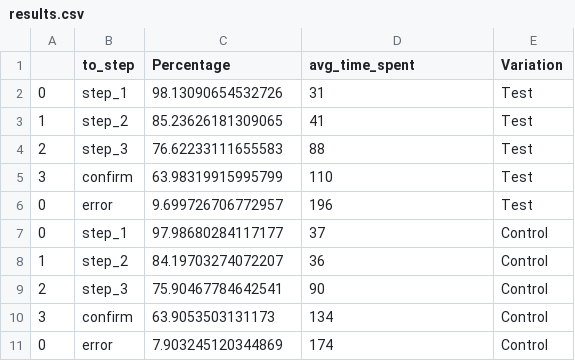
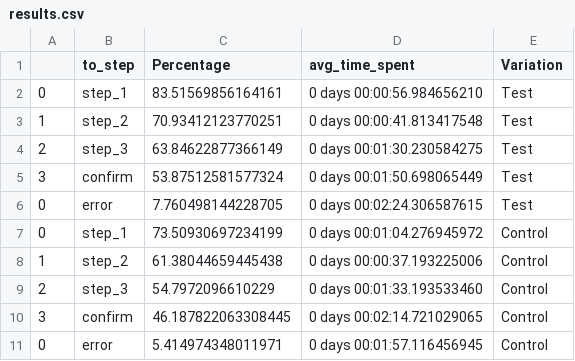
Before and after one commit to johannapfeil/vanguard-ab-test, a CSV file: data/clean/results.csv, drawn as a sheet.

```diff
--- a/data/clean/results.csv
+++ b/data/clean/results.csv
@@ -1,11 +1,11 @@
 ,to_step,Percentage,avg_time_spent,Variation
-0,step_1,98.13090654532726,31,Test
-1,step_2,85.23626181309065,41,Test
-2,step_3,76.62233111655583,88,Test
-3,confirm,63.98319915995799,110,Test
-0,error,9.699726706772957,196,Test
-0,step_1,97.98680284117177,37,Control
-1,step_2,84.19703274072207,36,Control
-2,step_3,75.90467784642541,90,Control
-3,confirm,63.9053503131173,134,Control
-0,error,7.903245120344869,174,Control
+0,step_1,83.51569856164161,0 days 00:00:56.984656210,Test
+1,step_2,70.93412123770251,0 days 00:00:41.813417548,Test
+2,step_3,63.84622877366149,0 days 00:01:30.230584275,Test
+3,confirm,53.87512581577324,0 days 00:01:50.698065449,Test
+0,error,7.760498144228705,0 days 00:02:24.306587615,Test
+0,step_1,73.50930697234199,0 days 00:01:04.276945972,Control
+1,step_2,61.38044659445438,0 days 00:00:37.193225006,Control
+2,step_3,54.7972096610229,0 days 00:01:33.193533460,Control
+3,confirm,46.187822063308445,0 days 00:02:14.721029065,Control
+0,error,5.414974348011971,0 days 00:01:57.116456945,Control
```
Also changed, not shown: data/clean/results_control.csv, data/clean/results_test.csv, 4 other files.
